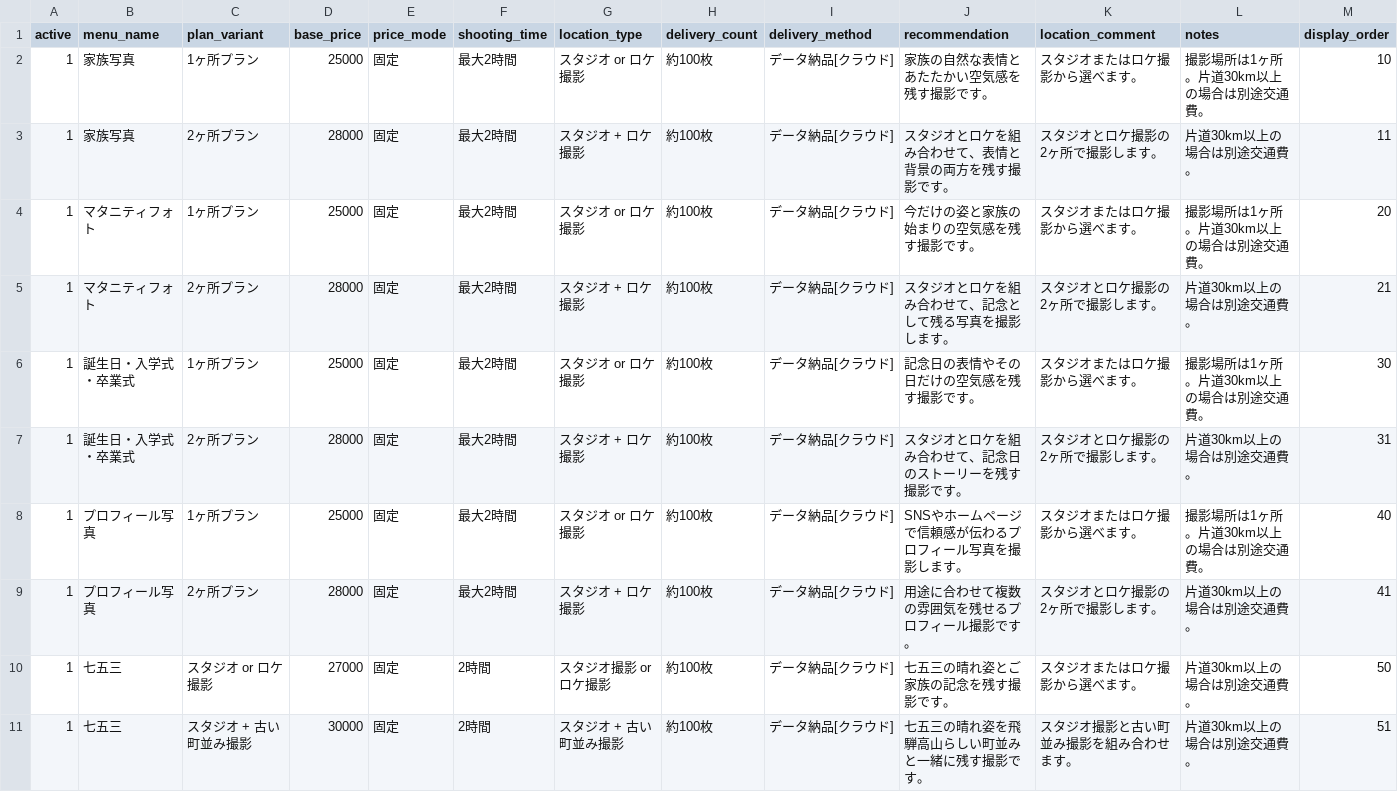
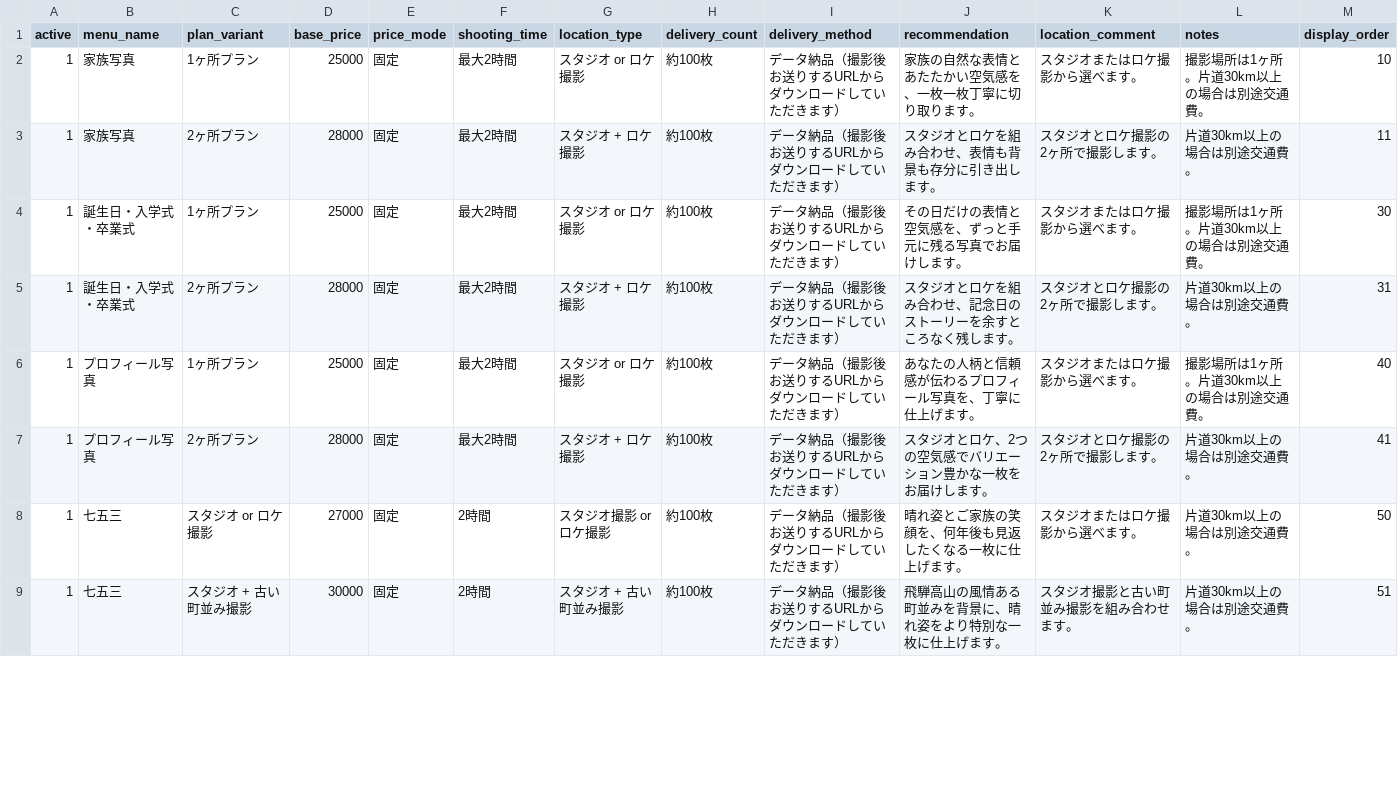
Before and after one commit to python-mvp-lab/camera-ai-mvp, a CSV file: master/plan_master.csv, drawn as a sheet; only a part is shown; the diff covers the shown part only.

Commit message:
feat: update plan data and LINE inquiry flow

```diff
--- a/master/plan_master.csv
+++ b/master/plan_master.csv
@@ -1,11 +1,9 @@
 active,menu_name,plan_variant,base_price,price_mode,shooting_time,location_type,delivery_count,delivery_method,recommendation,location_comment,notes,display_order
-1,家族写真,1ヶ所プラン,25000,固定,最大2時間,スタジオ or ロケ撮影,約100枚,データ納品[クラウド],家族の自然な表情とあたたかい空気感を残す撮影です。,スタジオまたはロケ撮影から選べます。,撮影場所は1ヶ所。片道30km以上の場合は別途交通費。,10
-1,家族写真,2ヶ所プラン,28000,固定,最大2時間,スタジオ + ロケ撮影,約100枚,データ納品[クラウド],スタジオとロケを組み合わせて、表情と背景の両方を残す撮影です。,スタジオとロケ撮影の2ヶ所で撮影します。,片道30km以上の場合は別途交通費。,11
-1,マタニティフォト,1ヶ所プラン,25000,固定,最大2時間,スタジオ or ロケ撮影,約100枚,データ納品[クラウド],今だけの姿と家族の始まりの空気感を残す撮影です。,スタジオまたはロケ撮影から選べます。,撮影場所は1ヶ所。片道30km以上の場合は別途交通費。,20
-1,マタニティフォト,2ヶ所プラン,28000,固定,最大2時間,スタジオ + ロケ撮影,約100枚,データ納品[クラウド],スタジオとロケを組み合わせて、記念として残る写真を撮影します。,スタジオとロケ撮影の2ヶ所で撮影します。,片道30km以上の場合は別途交通費。,21
-1,誕生日・入学式・卒業式,1ヶ所プラン,25000,固定,最大2時間,スタジオ or ロケ撮影,約100枚,データ納品[クラウド],記念日の表情やその日だけの空気感を残す撮影です。,スタジオまたはロケ撮影から選べます。,撮影場所は1ヶ所。片道30km以上の場合は別途交通費。,30
-1,誕生日・入学式・卒業式,2ヶ所プラン,28000,固定,最大2時間,スタジオ + ロケ撮影,約100枚,データ納品[クラウド],スタジオとロケを組み合わせて、記念日のストーリーを残す撮影です。,スタジオとロケ撮影の2ヶ所で撮影します。,片道30km以上の場合は別途交通費。,31
-1,プロフィール写真,1ヶ所プラン,25000,固定,最大2時間,スタジオ or ロケ撮影,約100枚,データ納品[クラウド],SNSやホームページで信頼感が伝わるプロフィール写真を撮影します。,スタジオまたはロケ撮影から選べます。,撮影場所は1ヶ所。片道30km以上の場合は別途交通費。,40
-1,プロフィール写真,2ヶ所プラン,28000,固定,最大2時間,スタジオ + ロケ撮影,約100枚,データ納品[クラウド],用途に合わせて複数の雰囲気を残せるプロフィール撮影です。,スタジオとロケ撮影の2ヶ所で撮影します。,片道30km以上の場合は別途交通費。,41
-1,七五三,スタジオ or ロケ撮影,27000,固定,2時間,スタジオ撮影 or ロケ撮影,約100枚,データ納品[クラウド],七五三の晴れ姿とご家族の記念を残す撮影です。,スタジオまたはロケ撮影から選べます。,片道30km以上の場合は別途交通費。,50
-1,七五三,スタジオ + 古い町並み撮影,30000,固定,2時間,スタジオ + 古い町並み撮影,約100枚,データ納品[クラウド],七五三の晴れ姿を飛騨高山らしい町並みと一緒に残す撮影です。,スタジオ撮影と古い町並み撮影を組み合わせます。,片道30km以上の場合は別途交通費。,51
+1,家族写真,1ヶ所プラン,25000,固定,最大2時間,スタジオ or ロケ撮影,約100枚,データ納品（撮影後お送りするURLからダウンロードしていただきます）,家族の自然な表情とあたたかい空気感を、一枚一枚丁寧に切り取ります。,スタジオまたはロケ撮影から選べます。,撮影場所は1ヶ所。片道30km以上の場合は別途交通費。,10
+1,家族写真,2ヶ所プラン,28000,固定,最大2時間,スタジオ + ロケ撮影,約100枚,データ納品（撮影後お送りするURLからダウンロードしていただきます）,スタジオとロケを組み合わせ、表情も背景も存分に引き出します。,スタジオとロケ撮影の2ヶ所で撮影します。,片道30km以上の場合は別途交通費。,11
+1,誕生日・入学式・卒業式,1ヶ所プラン,25000,固定,最大2時間,スタジオ or ロケ撮影,約100枚,データ納品（撮影後お送りするURLからダウンロードしていただきます）,その日だけの表情と空気感を、ずっと手元に残る写真でお届けします。,スタジオまたはロケ撮影から選べます。,撮影場所は1ヶ所。片道30km以上の場合は別途交通費。,30
+1,誕生日・入学式・卒業式,2ヶ所プラン,28000,固定,最大2時間,スタジオ + ロケ撮影,約100枚,データ納品（撮影後お送りするURLからダウンロードしていただきます）,スタジオとロケを組み合わせ、記念日のストーリーを余すところなく残します。,スタジオとロケ撮影の2ヶ所で撮影します。,片道30km以上の場合は別途交通費。,31
+1,プロフィール写真,1ヶ所プラン,25000,固定,最大2時間,スタジオ or ロケ撮影,約100枚,データ納品（撮影後お送りするURLからダウンロードしていただきます）,あなたの人柄と信頼感が伝わるプロフィール写真を、丁寧に仕上げます。,スタジオまたはロケ撮影から選べます。,撮影場所は1ヶ所。片道30km以上の場合は別途交通費。,40
+1,プロフィール写真,2ヶ所プラン,28000,固定,最大2時間,スタジオ + ロケ撮影,約100枚,データ納品（撮影後お送りするURLからダウンロードしていただきます）,スタジオとロケ、2つの空気感でバリエーション豊かな一枚をお届けします。,スタジオとロケ撮影の2ヶ所で撮影します。,片道30km以上の場合は別途交通費。,41
+1,七五三,スタジオ or ロケ撮影,27000,固定,2時間,スタジオ撮影 or ロケ撮影,約100枚,データ納品（撮影後お送りするURLからダウンロードしていただきます）,晴れ姿とご家族の笑顔を、何年後も見返したくなる一枚に仕上げます。,スタジオまたはロケ撮影から選べます。,片道30km以上の場合は別途交通費。,50
+1,七五三,スタジオ + 古い町並み撮影,30000,固定,2時間,スタジオ + 古い町並み撮影,約100枚,データ納品（撮影後お送りするURLからダウンロードしていただきます）,飛騨高山の風情ある町並みを背景に、晴れ姿をより特別な一枚に仕上げます。,スタジオ撮影と古い町並み撮影を組み合わせます。,片道30km以上の場合は別途交通費。,51
```
Also changed, not shown: 18 edited cells elsewhere in this file, master/option_master.csv, 1 other file.
